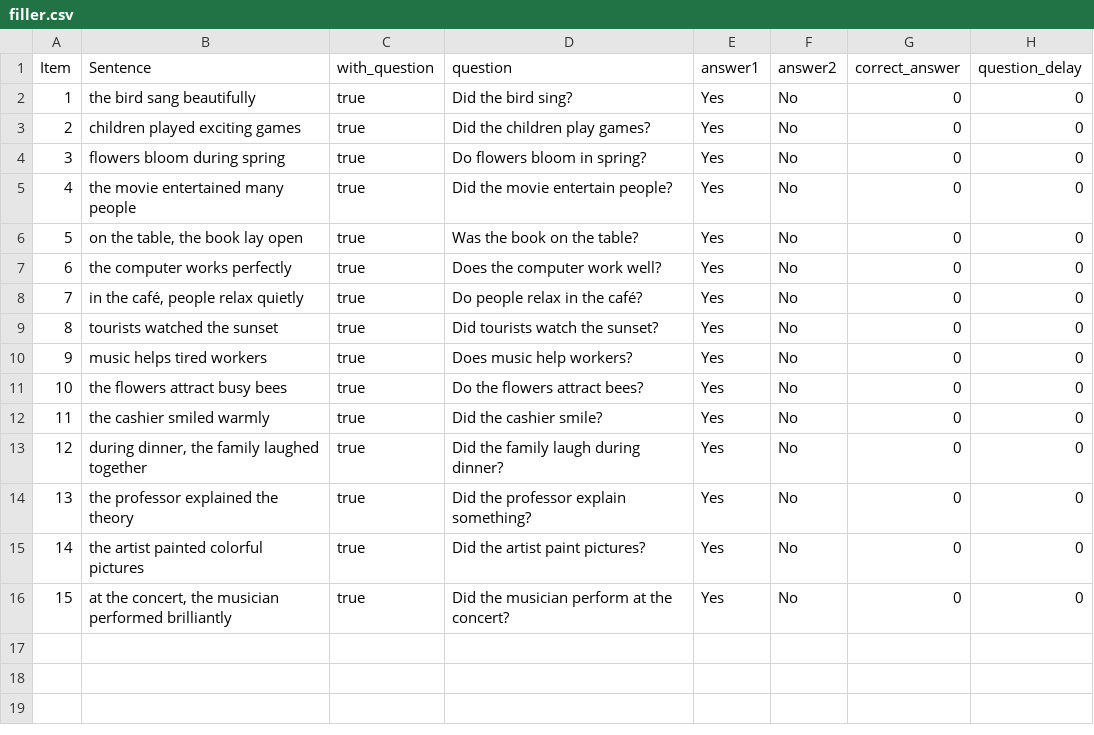
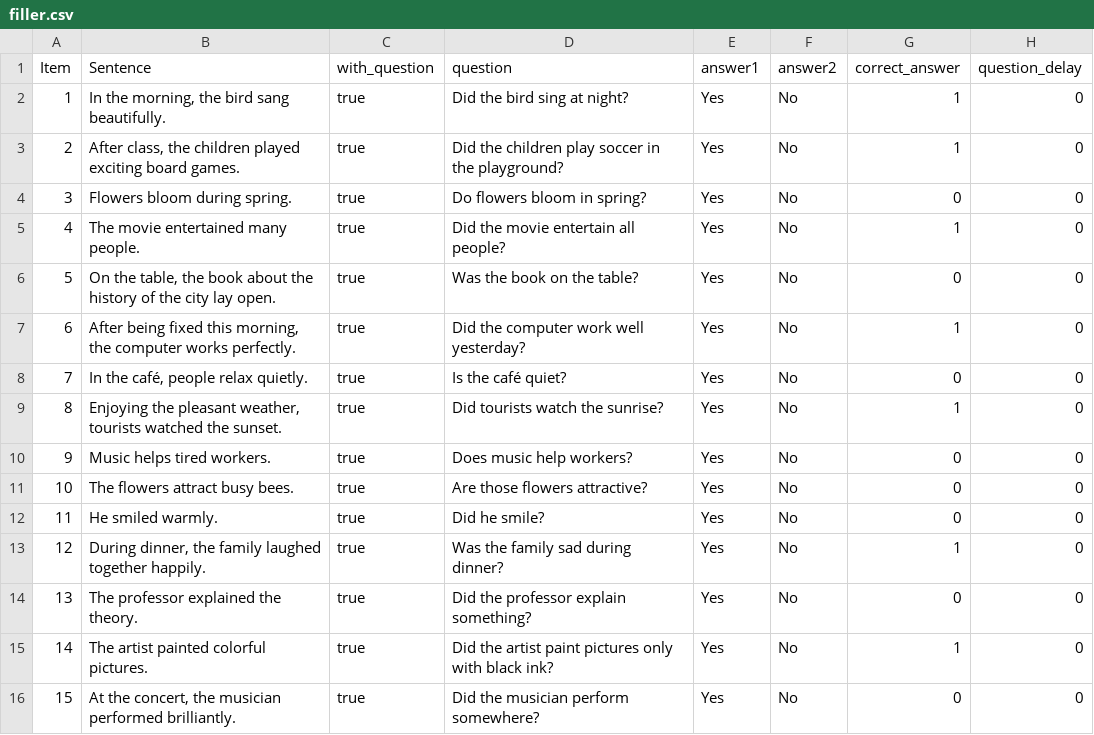
Before and after one commit to SiyuanSong2004/mousetracking-exp, a CSV file: trials/filler.csv, drawn as a sheet.

Commit message:
update fillers and instruction

```diff
--- a/trials/filler.csv
+++ b/trials/filler.csv
@@ -1,16 +1,16 @@
 Item,Sentence,with_question,question,answer1,answer2,correct_answer,question_delay
-1,"the bird sang beautifully",true,"Did the bird sing?","Yes","No",0,0
-2,"children played exciting games",true,"Did the children play games?","Yes","No",0,0
-3,"flowers bloom during spring",true,"Do flowers bloom in spring?","Yes","No",0,0
-4,"the movie entertained many people",true,"Did the movie entertain people?","Yes","No",0,0
-5,"on the table, the book lay open",true,"Was the book on the table?","Yes","No",0,0
-6,"the computer works perfectly",true,"Does the computer work well?","Yes","No",0,0
-7,"in the café, people relax quietly",true,"Do people relax in the café?","Yes","No",0,0
-8,"tourists watched the sunset",true,"Did tourists watch the sunset?","Yes","No",0,0
-9,"music helps tired workers",true,"Does music help workers?","Yes","No",0,0
-10,"the flowers attract busy bees",true,"Do the flowers attract bees?","Yes","No",0,0
-11,"the cashier smiled warmly",true,"Did the cashier smile?","Yes","No",0,0
-12,"during dinner, the family laughed together",true,"Did the family laugh during dinner?","Yes","No",0,0
-13,"the professor explained the theory",true,"Did the professor explain something?","Yes","No",0,0
-14,"the artist painted colorful pictures",true,"Did the artist paint pictures?","Yes","No",0,0
-15,"at the concert, the musician performed brilliantly",true,"Did the musician perform at the concert?","Yes","No",0,0
+1,"In the morning, the bird sang beautifully.",true,"Did the bird sing at night?","Yes","No",1,0
+2,"After class, the children played exciting board games.",true,"Did the children play soccer in the playground?","Yes","No",1,0
+3,"Flowers bloom during spring.",true,"Do flowers bloom in spring?","Yes","No",0,0
+4,"The movie entertained many people.",true,"Did the movie entertain all people?","Yes","No",1,0
+5,"On the table, the book about the history of the city lay open.",true,"Was the book on the table?","Yes","No",0,0
+6,"After being fixed this morning, the computer works perfectly.",true,"Did the computer work well yesterday?","Yes","No",1,0
+7,"In the café, people relax quietly.",true,"Is the café quiet?","Yes","No",0,0
+8,"Enjoying the pleasant weather, tourists watched the sunset.",true,"Did tourists watch the sunrise?","Yes","No",1,0
+9,"Music helps tired workers.",true,"Does music help workers?","Yes","No",0,0
+10,"The flowers attract busy bees.",true,"Are those flowers attractive?","Yes","No",0,0
+11,"He smiled warmly.",true,"Did he smile?","Yes","No",0,0
+12,"During dinner, the family laughed together happily.",true,"Was the family sad during dinner?","Yes","No",1,0
+13,"The professor explained the theory.",true,"Did the professor explain something?","Yes","No",0,0
+14,"The artist painted colorful pictures.",true,"Did the artist paint pictures only with black ink?","Yes","No",1,0
+15,"At the concert, the musician performed brilliantly.",true,"Did the musician perform somewhere?","Yes","No",0,0
```
Also changed, not shown: 1 other file.
